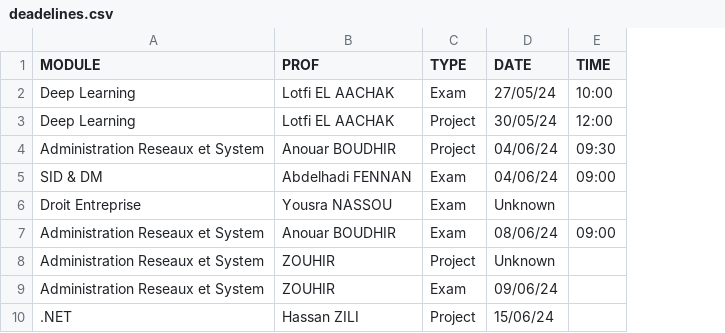
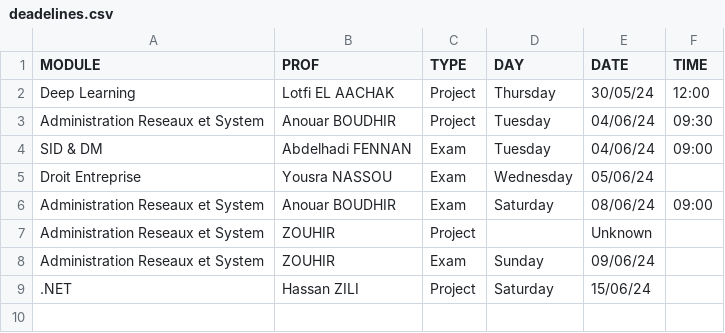
Before and after one commit to LaamiriOuail/LSI-DEADLINE, a CSV file: data/deadelines.csv, drawn as a sheet; removed rows and columns are numbered as before the commit, all else as after; the diff names each change by its address in the sheet, - before the commit and + after, or states it on an @@ line.

Commit message:
Added a day column

```diff
--- a/data/deadelines.csv
+++ b/data/deadelines.csv
+column D (DAY), rows 2-9: Thursday | Tuesday | Tuesday | Wednesday | Saturday |  | Sunday | Saturday
-row 2: Deep Learning | Lotfi EL AACHAK | Exam | 27/05/24 | 10:00
-E5 (DATE): Unknown
+E5 (DATE): 05/06/24
```
